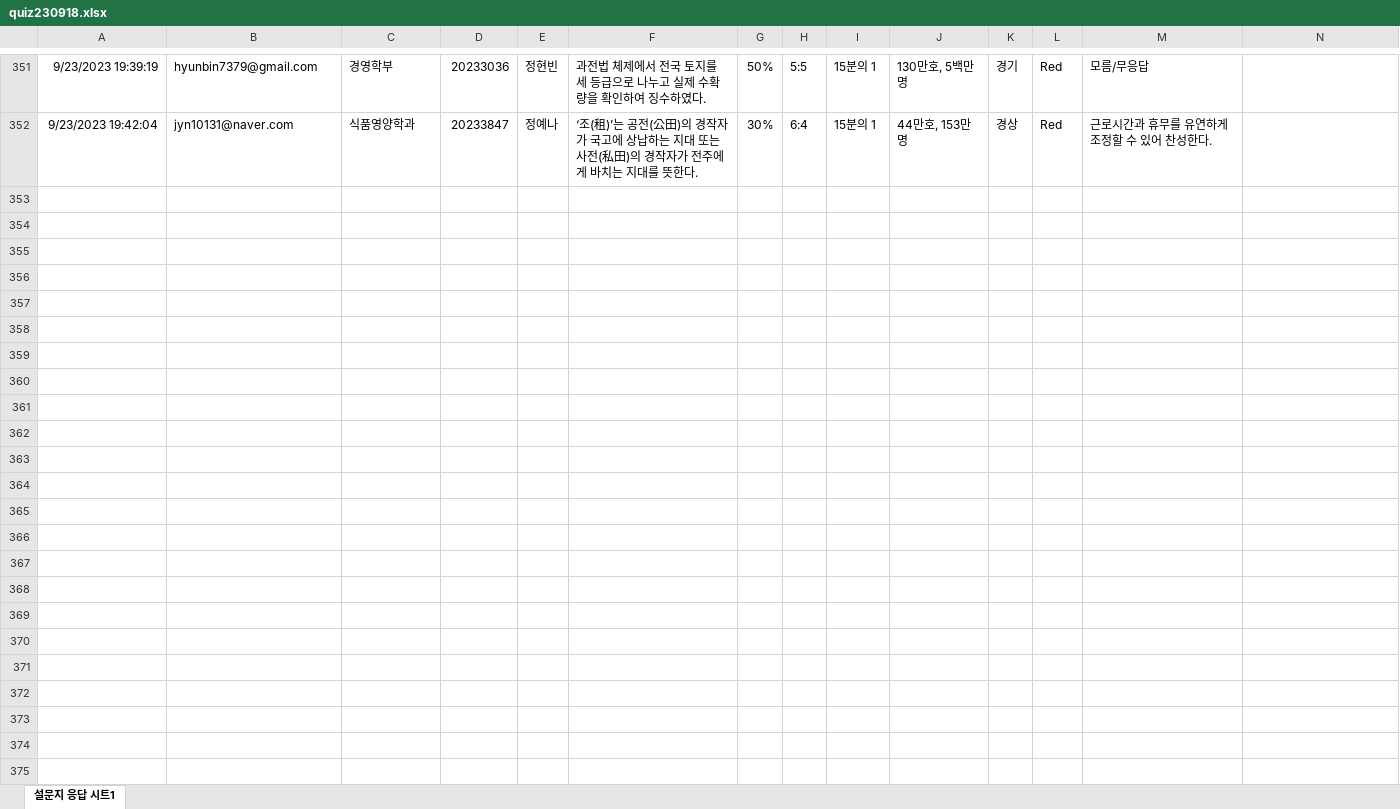
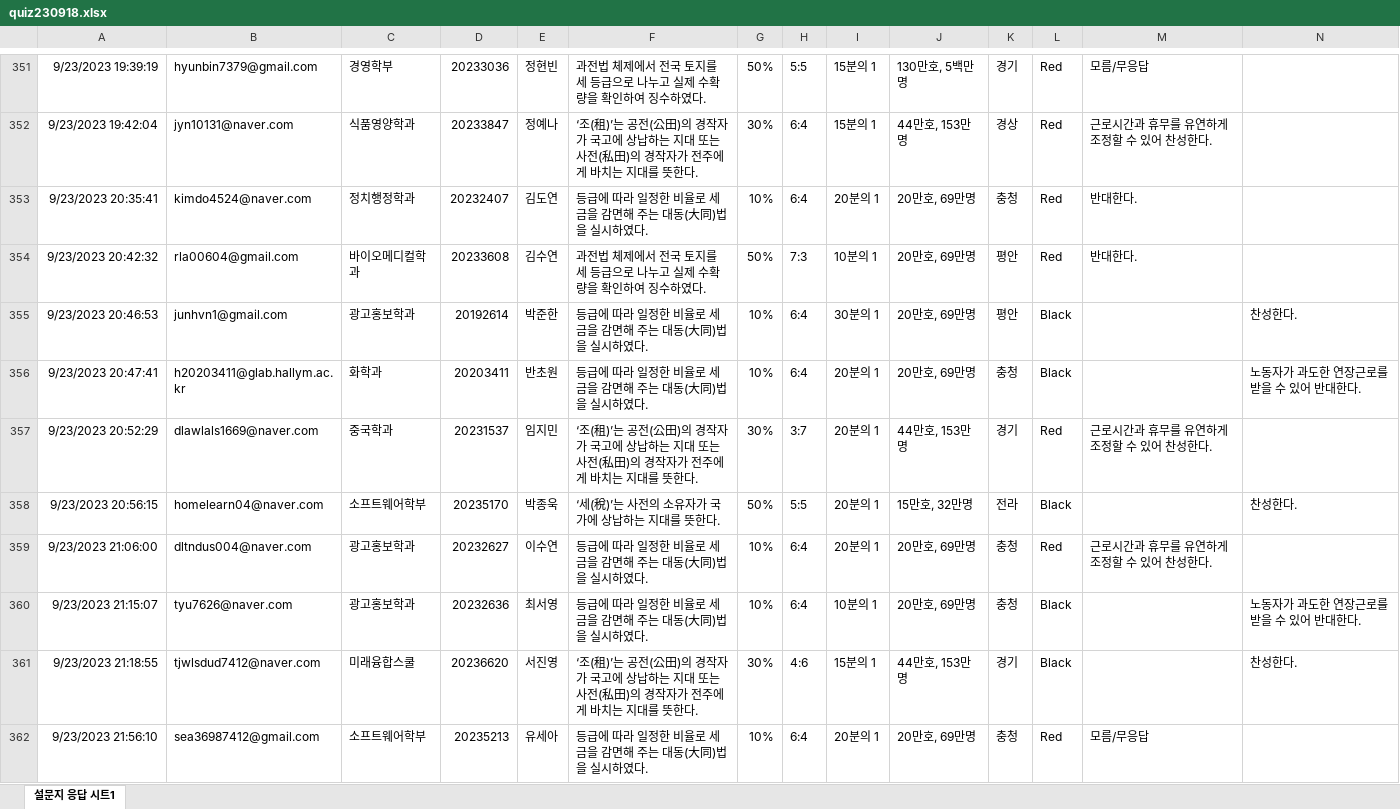
Before and after one commit to kwlee58/class202302, an Excel workbook: data/quiz230918.xlsx, sheet 설문지 응답 시트1, drawn as a sheet; only a part is shown, gaps mark what is left out; values as stored, in another font and other column widths than the file's, no borders; the diff covers the shown part only; the diff names each change by its address in the sheet, - before the commit and + after, or states it on an @@ line.

```diff
--- a/data/quiz230918.xlsx (sheet 설문지 응답 시트1)
+++ b/data/quiz230918.xlsx (sheet 설문지 응답 시트1)
+row 353: 9/23/2023 20:35:41 | kimdo4524@naver.com | 정치행정학과 | 20232407 | 김도연 | 등급에 따라 일정한 비율로 세금을 감면해 주는 대동(大同)법을 실시하였다. | 10% | 6:4 | 20분의 1 | 20만호, 69만명 | 충청 | Red | 반대한다.
+row 354: 9/23/2023 20:42:32 | rla00604@gmail.com | 바이오메디컬학과 | 20233608 | 김수연 | 과전법 체제에서 전국 토지를 세 등급으로 나누고 실제 수확량을 확인하여 징수하였다. | 50% | 7:3 | 10분의 1 | 20만호, 69만명 | 평안 | Red | 반대한다.
+row 355: 9/23/2023 20:46:53 | junhvn1@gmail.com | 광고홍보학과 | 20192614 | 박준한 | 등급에 따라 일정한 비율로 세금을 감면해 주는 대동(大同)법을 실시하였다. | 10% | 6:4 | 30분의 1 | 20만호, 69만명 | 평안 | Black |  | 찬성한다.
+row 356: 9/23/2023 20:47:41 | h20203411@glab.hallym.ac.kr | 화학과 | 20203411 | 반초원 | 등급에 따라 일정한 비율로 세금을 감면해 주는 대동(大同)법을 실시하였다. | 10% | 6:4 | 20분의 1 | 20만호, 69만명 | 충청 | Black |  | 노동자가 과도한 연장근로를 받을 수 있어 반대한다.
+row 357: 9/23/2023 20:52:29 | dlawlals1669@naver.com | 중국학과 | 20231537 | 임지민 | ‘조(租)’는 공전(公田)의 경작자가 국고에 상납하는 지대 또는 사전(私田)의 경작자가 전주에게 바치는 지대를 뜻한다. | 30% | 3:7 | 20분의 1 | 44만호, 153만명 | 경기 | Red | 근로시간과 휴무를 유연하게 조정할 수 있어 찬성한다.
+row 358: 9/23/2023 20:56:15 | homelearn04@naver.com | 소프트웨어학부 | 20235170 | 박종욱 | ‘세(稅)’는 사전의 소유자가 국가에 상납하는 지대를 뜻한다. | 50% | 5:5 | 20분의 1 | 15만호, 32만명 | 전라 | Black |  | 찬성한다.
+row 359: 9/23/2023 21:06:00 | dltndus004@naver.com | 광고홍보학과 | 20232627 | 이수연 | 등급에 따라 일정한 비율로 세금을 감면해 주는 대동(大同)법을 실시하였다. | 10% | 6:4 | 20분의 1 | 20만호, 69만명 | 충청 | Red | 근로시간과 휴무를 유연하게 조정할 수 있어 찬성한다.
+row 360: 9/23/2023 21:15:07 | tyu7626@naver.com | 광고홍보학과 | 20232636 | 최서영 | 등급에 따라 일정한 비율로 세금을 감면해 주는 대동(大同)법을 실시하였다. | 10% | 6:4 | 10분의 1 | 20만호, 69만명 | 충청 | Black |  | 노동자가 과도한 연장근로를 받을 수 있어 반대한다.
+row 361: 9/23/2023 21:18:55 | tjwlsdud7412@naver.com | 미래융합스쿨 | 20236620 | 서진영 | ‘조(租)’는 공전(公田)의 경작자가 국고에 상납하는 지대 또는 사전(私田)의 경작자가 전주에게 바치는 지대를 뜻한다. | 30% | 4:6 | 15분의 1 | 44만호, 153만명 | 경기 | Black |  | 찬성한다.
+row 362: 9/23/2023 21:56:10 | sea36987412@gmail.com | 소프트웨어학부 | 20235213 | 유세아 | 등급에 따라 일정한 비율로 세금을 감면해 주는 대동(大同)법을 실시하였다. | 10% | 6:4 | 20분의 1 | 20만호, 69만명 | 충청 | Red | 모름/무응답
```
Also changed, not shown: 28 added rows elsewhere in this sheet, data/quiz230911.xlsx, data/quiz230911_tmp.xlsx, 16 other files.
